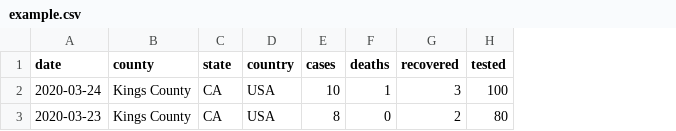
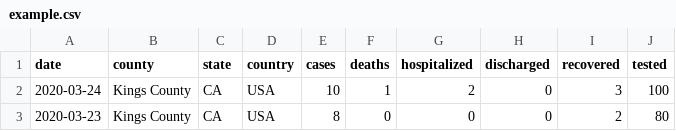
Before and after one commit to webguyty/coronadatascraper, a CSV file: example.csv, drawn as a sheet; the diff names each change by its address in the sheet, - before the commit and + after, or states it on an @@ line.

```diff
--- a/example.csv
+++ b/example.csv
+column G (hospitalized), rows 2-3: 2 | 0
+column H (discharged), rows 2-3: 0 | 0
```
Also changed, not shown: timeseries-jhu.csv, 13 other files.
